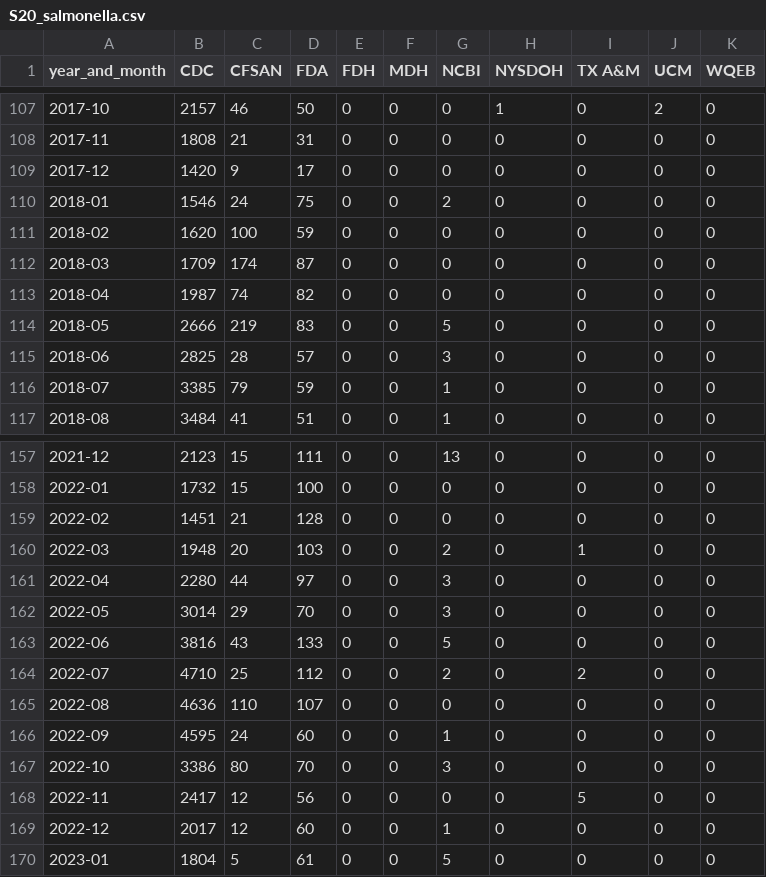
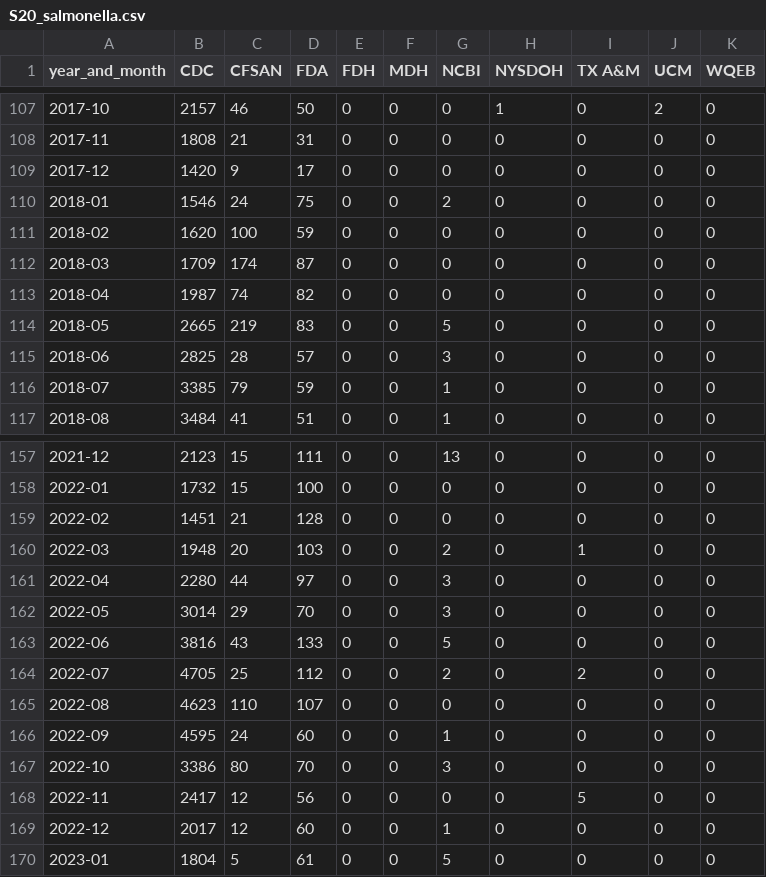
Before and after one commit to 52738592625/EpiNCBI_V1, a CSV file: outputs/S20_salmonella.csv, drawn as a sheet; only a part is shown, gaps mark what is left out.

```diff
--- a/outputs/S20_salmonella.csv
+++ b/outputs/S20_salmonella.csv
@@ -113,3 +113,3 @@ year_and_month,CDC,CFSAN,FDA,FDH,MDH,NCBI,NYSDOH,TX A&M,UCM,WQEB
 2018-04,1987,74,82,0,0,0,0,0,0,0
-2018-05,2666,219,83,0,0,5,0,0,0,0
+2018-05,2665,219,83,0,0,5,0,0,0,0
 2018-06,2825,28,57,0,0,3,0,0,0,0
@@ -163,4 +163,4 @@ year_and_month,CDC,CFSAN,FDA,FDH,MDH,NCBI,NYSDOH,TX A&M,UCM,WQEB
 2022-06,3816,43,133,0,0,5,0,0,0,0
-2022-07,4710,25,112,0,0,2,0,2,0,0
-2022-08,4636,110,107,0,0,0,0,0,0,0
+2022-07,4705,25,112,0,0,2,0,2,0,0
+2022-08,4623,110,107,0,0,0,0,0,0,0
 2022-09,4595,24,60,0,0,1,0,0,0,0
```
Also changed, not shown: 21 other files.
